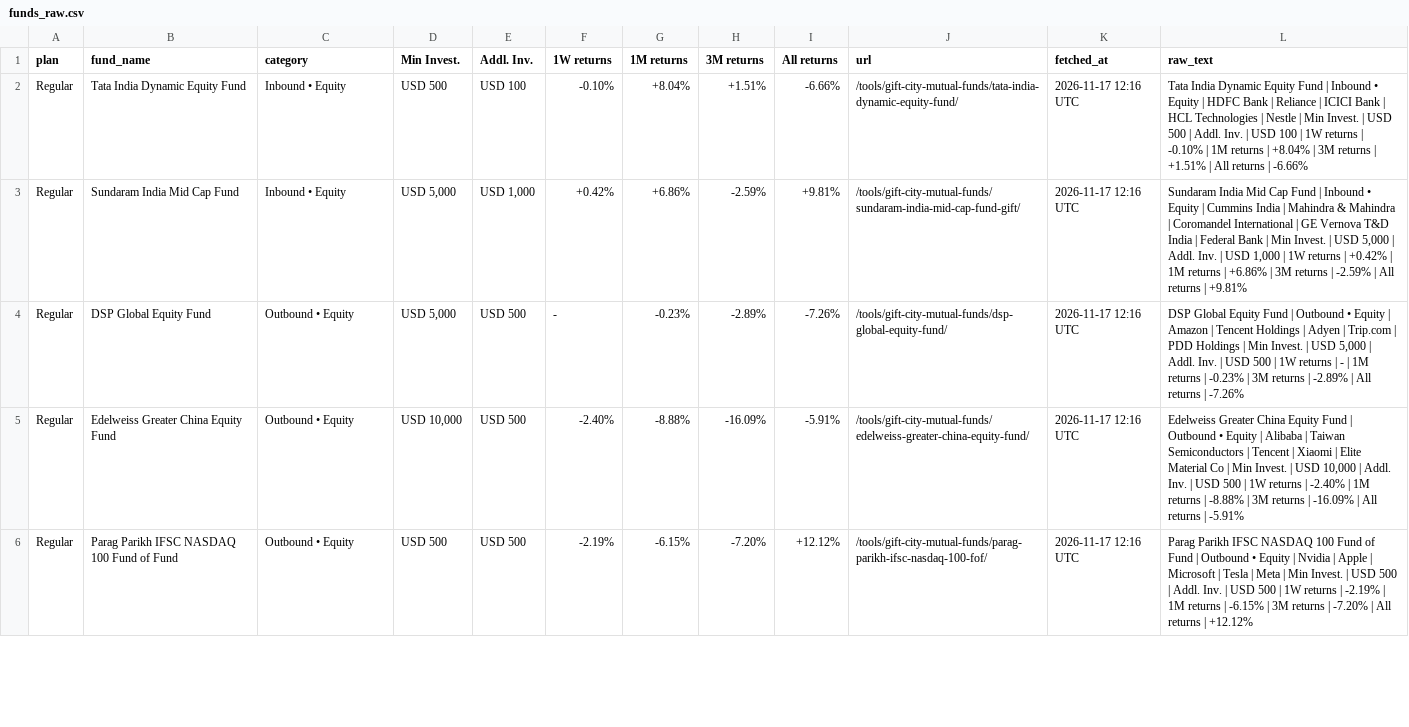
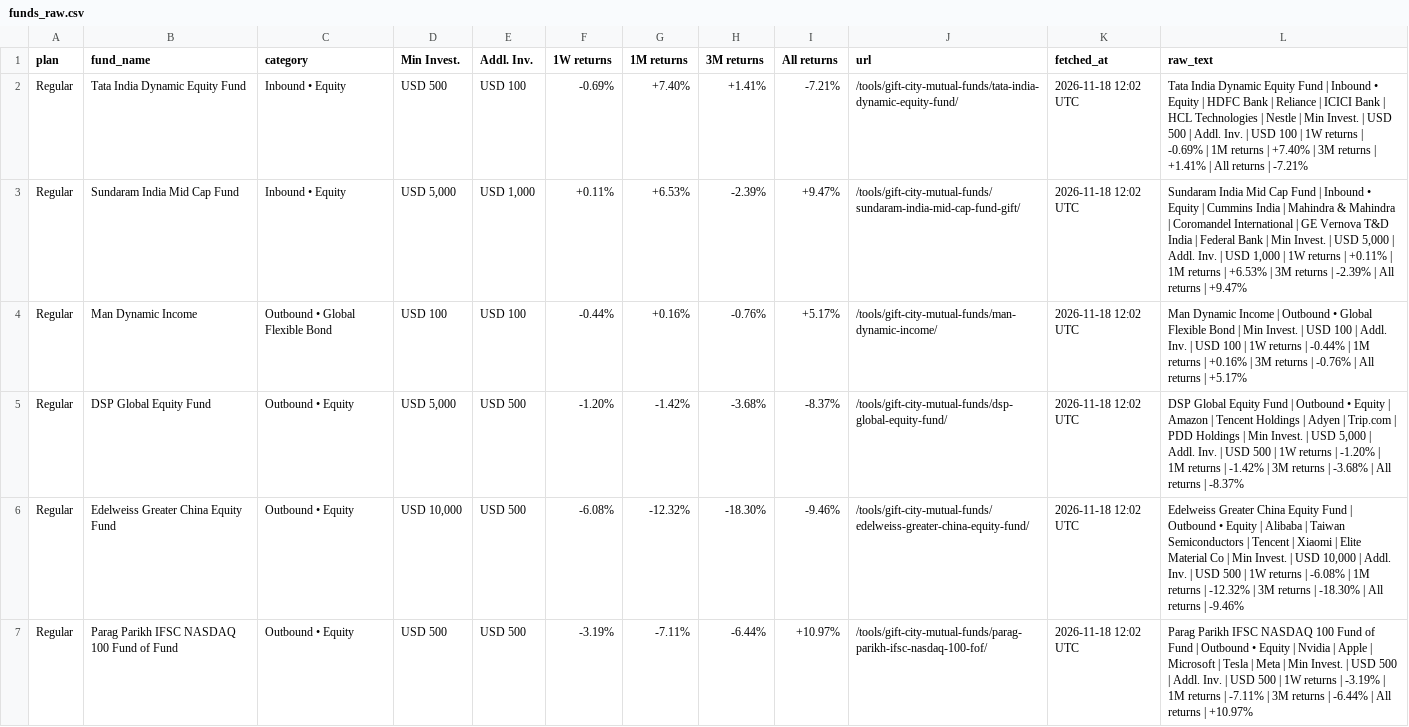
Before and after one commit to ronittripathy2004-lab/gift-tracker, a CSV file: funds_raw.csv, drawn as a sheet; only a part is shown; the diff covers the shown part only.

```diff
--- a/funds_raw.csv
+++ b/funds_raw.csv
@@ -1,6 +1,7 @@
 plan,fund_name,category,Min Invest.,Addl. Inv.,1W returns,1M returns,3M returns,All returns,url,fetched_at,raw_text
-Regular,Tata India Dynamic Equity Fund,Inbound • Equity,USD 500,USD 100,-0.10%,+8.04%,+1.51%,-6.66%,/tools/gift-city-mutual-funds/tata-india-dynamic-equity-fund/,2026-11-17 12:16 UTC,Tata India Dynamic Equity Fund | Inbound • Equity | HDFC Bank | Reliance | ICICI Bank | HCL Technologies | Nestle | Min Invest. | USD 500 | Addl. Inv. | USD 100 | 1W returns | -0.10% | 1M returns | +8.04% | 3M returns | +1.51% | All returns | -6.66%
-Regular,Sundaram India Mid Cap Fund,Inbound • Equity,"USD 5,000","USD 1,000",+0.42%,+6.86%,-2.59%,+9.81%,/tools/gift-city-mutual-funds/sundaram-india-mid-cap-fund-gift/,2026-11-17 12:16 UTC,"Sundaram India Mid Cap Fund | Inbound • Equity | Cummins India | Mahindra & Mahindra | Coromandel International | GE Vernova T&D India | Federal Bank | Min Invest. | USD 5,000 | Addl. Inv. | USD 1,000 | 1W returns | +0.42% | 1M returns | +6.86% | 3M returns | -2.59% | All returns | +9.81%"
-Regular,DSP Global Equity Fund,Outbound • Equity,"USD 5,000",USD 500,-,-0.23%,-2.89%,-7.26%,/tools/gift-city-mutual-funds/dsp-global-equity-fund/,2026-11-17 12:16 UTC,"DSP Global Equity Fund | Outbound • Equity | Amazon | Tencent Holdings | Adyen | Trip.com | PDD Holdings | Min Invest. | USD 5,000 | Addl. Inv. | USD 500 | 1W returns | - | 1M returns | -0.23% | 3M returns | -2.89% | All returns | -7.26%"
-Regular,Edelweiss Greater China Equity Fund,Outbound • Equity,"USD 10,000",USD 500,-2.40%,-8.88%,-16.09%,-5.91%,/tools/gift-city-mutual-funds/edelweiss-greater-china-equity-fund/,2026-11-17 12:16 UTC,"Edelweiss Greater China Equity Fund | Outbound • Equity | Alibaba | Taiwan Semiconductors | Tencent | Xiaomi | Elite Material Co | Min Invest. | USD 10,000 | Addl. Inv. | USD 500 | 1W returns | -2.40% | 1M returns | -8.88% | 3M returns | -16.09% | All returns | -5.91%"
-Regular,Parag Parikh IFSC NASDAQ 100 Fund of Fund,Outbound • Equity,USD 500,USD 500,-2.19%,-6.15%,-7.20%,+12.12%,/tools/gift-city-mutual-funds/parag-parikh-ifsc-nasdaq-100-fof/,2026-11-17 12:16 UTC,Parag Parikh IFSC NASDAQ 100 Fund of Fund | Outbound • Equity | Nvidia | Apple | Microsoft | Tesla | Meta | Min Invest. | USD 500 | Addl. Inv. | USD 500 | 1W returns | -2.19% | 1M returns | -6.15% | 3M returns | -7.20% | All returns | +12.12%
+Regular,Tata India Dynamic Equity Fund,Inbound • Equity,USD 500,USD 100,-0.69%,+7.40%,+1.41%,-7.21%,/tools/gift-city-mutual-funds/tata-india-dynamic-equity-fund/,2026-11-18 12:02 UTC,Tata India Dynamic Equity Fund | Inbound • Equity | HDFC Bank | Reliance | ICICI Bank | HCL Technologies | Nestle | Min Invest. | USD 500 | Addl. Inv. | USD 100 | 1W returns | -0.69% | 1M returns | +7.40% | 3M returns | +1.41% | All returns | -7.21%
+Regular,Sundaram India Mid Cap Fund,Inbound • Equity,"USD 5,000","USD 1,000",+0.11%,+6.53%,-2.39%,+9.47%,/tools/gift-city-mutual-funds/sundaram-india-mid-cap-fund-gift/,2026-11-18 12:02 UTC,"Sundaram India Mid Cap Fund | Inbound • Equity | Cummins India | Mahindra & Mahindra | Coromandel International | GE Vernova T&D India | Federal Bank | Min Invest. | USD 5,000 | Addl. Inv. | USD 1,000 | 1W returns | +0.11% | 1M returns | +6.53% | 3M returns | -2.39% | All returns | +9.47%"
+Regular,Man Dynamic Income,Outbound • Global Flexible Bond,USD 100,USD 100,-0.44%,+0.16%,-0.76%,+5.17%,/tools/gift-city-mutual-funds/man-dynamic-income/,2026-11-18 12:02 UTC,Man Dynamic Income | Outbound • Global Flexible Bond | Min Invest. | USD 100 | Addl. Inv. | USD 100 | 1W returns | -0.44% | 1M returns | +0.16% | 3M returns | -0.76% | All returns | +5.17%
+Regular,DSP Global Equity Fund,Outbound • Equity,"USD 5,000",USD 500,-1.20%,-1.42%,-3.68%,-8.37%,/tools/gift-city-mutual-funds/dsp-global-equity-fund/,2026-11-18 12:02 UTC,"DSP Global Equity Fund | Outbound • Equity | Amazon | Tencent Holdings | Adyen | Trip.com | PDD Holdings | Min Invest. | USD 5,000 | Addl. Inv. | USD 500 | 1W returns | -1.20% | 1M returns | -1.42% | 3M returns | -3.68% | All returns | -8.37%"
+Regular,Edelweiss Greater China Equity Fund,Outbound • Equity,"USD 10,000",USD 500,-6.08%,-12.32%,-18.30%,-9.46%,/tools/gift-city-mutual-funds/edelweiss-greater-china-equity-fund/,2026-11-18 12:02 UTC,"Edelweiss Greater China Equity Fund | Outbound • Equity | Alibaba | Taiwan Semiconductors | Tencent | Xiaomi | Elite Material Co | Min Invest. | USD 10,000 | Addl. Inv. | USD 500 | 1W returns | -6.08% | 1M returns | -12.32% | 3M returns | -18.30% | All returns | -9.46%"
+Regular,Parag Parikh IFSC NASDAQ 100 Fund of Fund,Outbound • Equity,USD 500,USD 500,-3.19%,-7.11%,-6.44%,+10.97%,/tools/gift-city-mutual-funds/parag-parikh-ifsc-nasdaq-100-fof/,2026-11-18 12:02 UTC,Parag Parikh IFSC NASDAQ 100 Fund of Fund | Outbound • Equity | Nvidia | Apple | Microsoft | Tesla | Meta | Min Invest. | USD 500 | Addl. Inv. | USD 500 | 1W returns | -3.19% | 1M returns | -7.11% | 3M returns | -6.44% | All returns | +10.97%
```
Also changed, not shown: 2 added rows, 2 removed rows and 11 edited cells elsewhere in this file, funds.csv, 1 other file.
